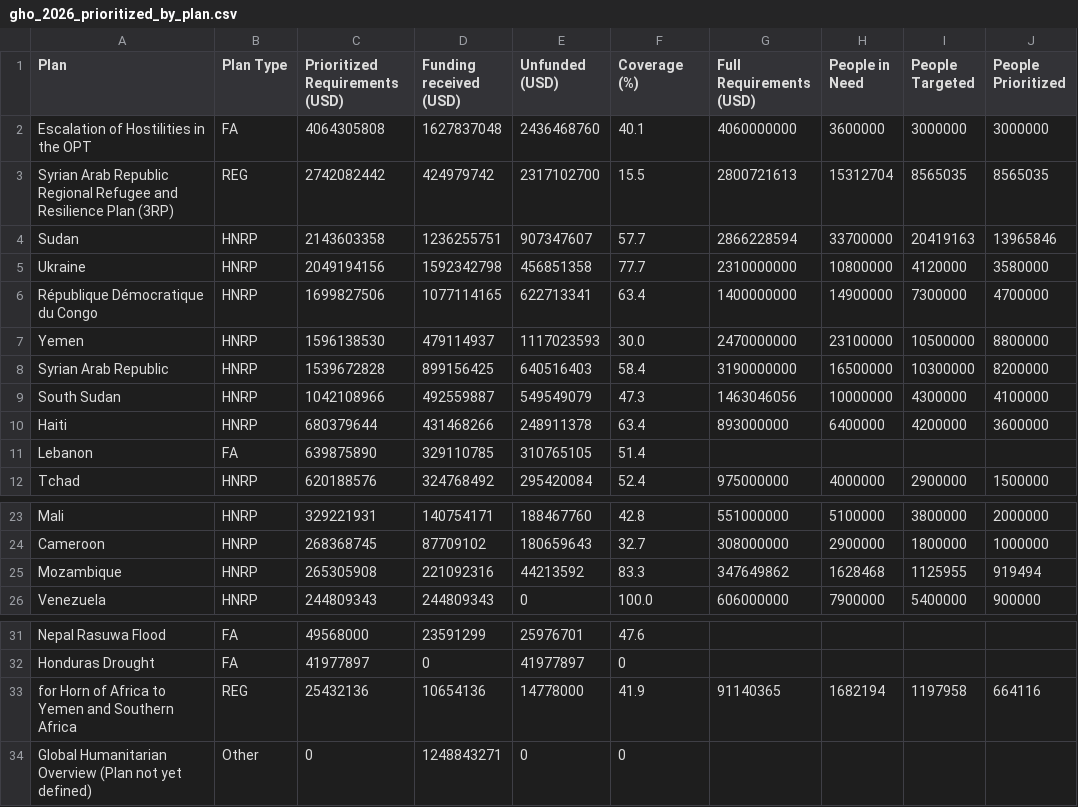
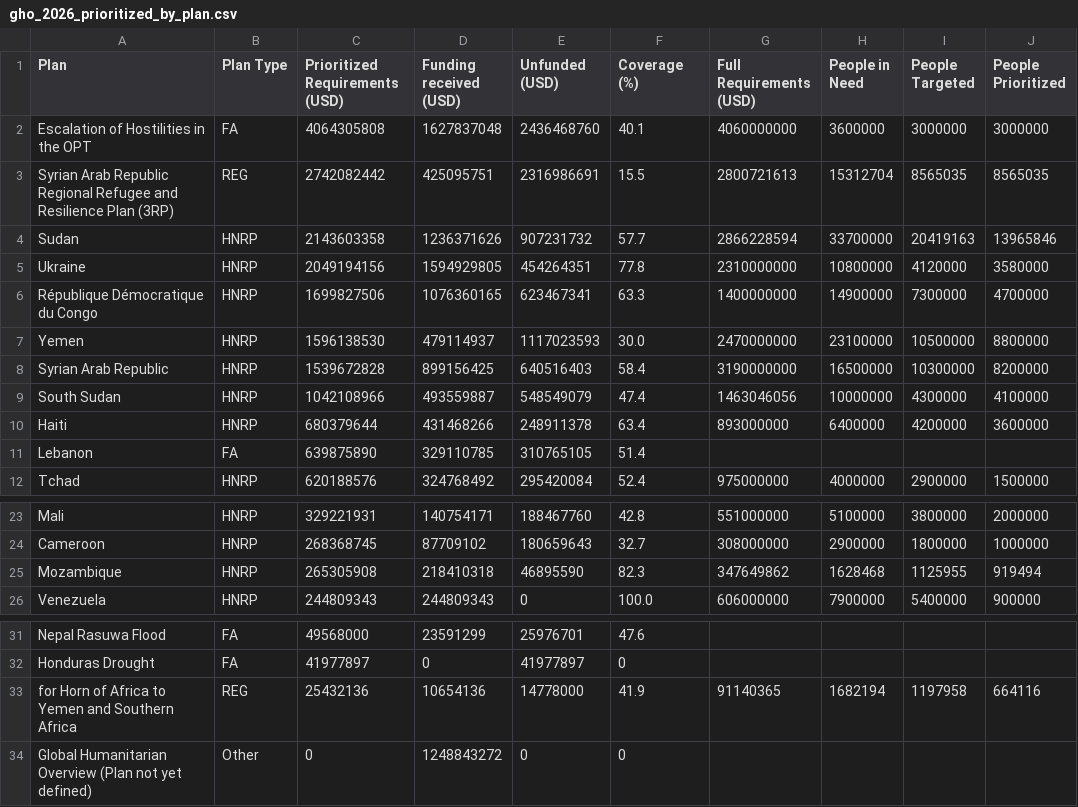
Before and after one commit to UN-OCHA/gho-prioritized-tracker-BDU, a CSV file: output/gho_2026_prioritized_by_plan.csv, drawn as a sheet; only a part is shown, gaps mark what is left out.

```diff
--- a/output/gho_2026_prioritized_by_plan.csv
+++ b/output/gho_2026_prioritized_by_plan.csv
@@ -2,9 +2,9 @@ Plan,Plan Type,Prioritized Requirements (USD),Funding received (USD),Unfunded (U
 Escalation of Hostilities in the OPT,FA,4064305808,1627837048,2436468760,40.1,4060000000,3600000,3000000,3000000
-Syrian Arab Republic Regional Refugee and Resilience Plan (3RP),REG,2742082442,424979742,2317102700,15.5,2800721613,15312704,8565035,8565035
-Sudan,HNRP,2143603358,1236255751,907347607,57.7,2866228594,33700000,20419163,13965846
-Ukraine,HNRP,2049194156,1592342798,456851358,77.7,2310000000,10800000,4120000,3580000
-République Démocratique du Congo,HNRP,1699827506,1077114165,622713341,63.4,1400000000,14900000,7300000,4700000
+Syrian Arab Republic Regional Refugee and Resilience Plan (3RP),REG,2742082442,425095751,2316986691,15.5,2800721613,15312704,8565035,8565035
+Sudan,HNRP,2143603358,1236371626,907231732,57.7,2866228594,33700000,20419163,13965846
+Ukraine,HNRP,2049194156,1594929805,454264351,77.8,2310000000,10800000,4120000,3580000
+République Démocratique du Congo,HNRP,1699827506,1076360165,623467341,63.3,1400000000,14900000,7300000,4700000
 Yemen,HNRP,1596138530,479114937,1117023593,30.0,2470000000,23100000,10500000,8800000
 Syrian Arab Republic,HNRP,1539672828,899156425,640516403,58.4,3190000000,16500000,10300000,8200000
-South Sudan,HNRP,1042108966,492559887,549549079,47.3,1463046056,10000000,4300000,4100000
+South Sudan,HNRP,1042108966,493559887,548549079,47.4,1463046056,10000000,4300000,4100000
 Haiti,HNRP,680379644,431468266,248911378,63.4,893000000,6400000,4200000,3600000
@@ -24,3 +24,3 @@ Mali,HNRP,329221931,140754171,188467760,42.8,551000000,5100000,3800000,2000000
 Cameroon,HNRP,268368745,87709102,180659643,32.7,308000000,2900000,1800000,1000000
-Mozambique,HNRP,265305908,221092316,44213592,83.3,347649862,1628468,1125955,919494
+Mozambique,HNRP,265305908,218410318,46895590,82.3,347649862,1628468,1125955,919494
 Venezuela,HNRP,244809343,244809343,0,100.0,606000000,7900000,5400000,900000
@@ -33,2 +33,2 @@ Honduras Drought,FA,41977897,0,41977897,0,,,,
 for Horn of Africa to Yemen and Southern Africa,REG,25432136,10654136,14778000,41.9,91140365,1682194,1197958,664116
-Global Humanitarian Overview (Plan not yet defined),Other,0,1248843271,0,0,,,,
+Global Humanitarian Overview (Plan not yet defined),Other,0,1248843272,0,0,,,,
```
Also changed, not shown: 2 other files.
